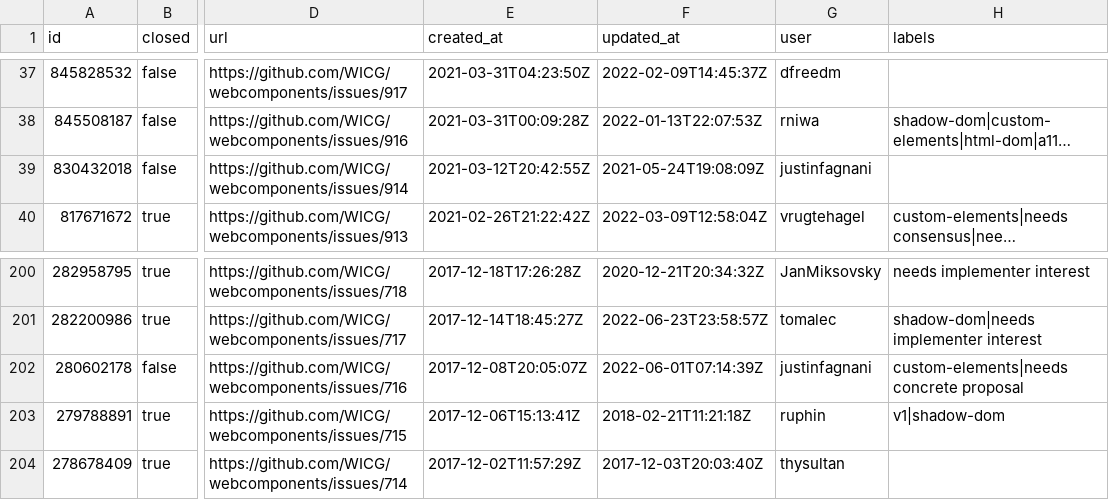
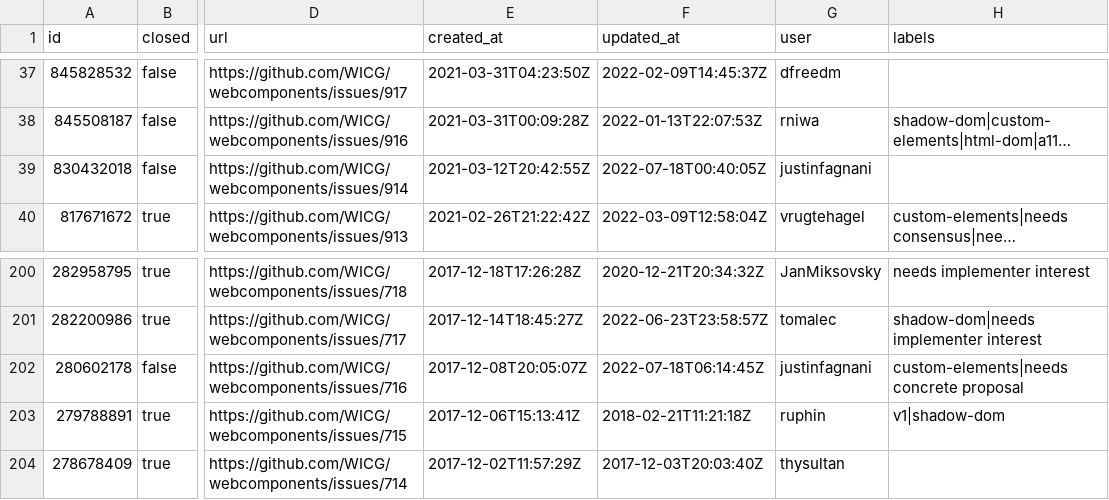
Before and after one commit to bgrins/compat-utils, a CSV file: output/WICG-webcomponents.csv, drawn as a sheet; only a part is shown, gaps mark what is left out; long unchanged cells end in …; the diff names each change by its address in the sheet, - before the commit and + after, or states it on an @@ line.

```diff
--- a/output/WICG-webcomponents.csv
+++ b/output/WICG-webcomponents.csv
-F39 (updated_at): 2021-05-24T19:08:09Z
+F39 (updated_at): 2022-07-18T00:40:05Z
-F202 (updated_at): 2022-06-01T07:14:39Z
+F202 (updated_at): 2022-07-18T06:14:45Z
```
Also changed, not shown: output/all-comments.csv, output/mozilla-standards-positions.csv, 3 other files.
